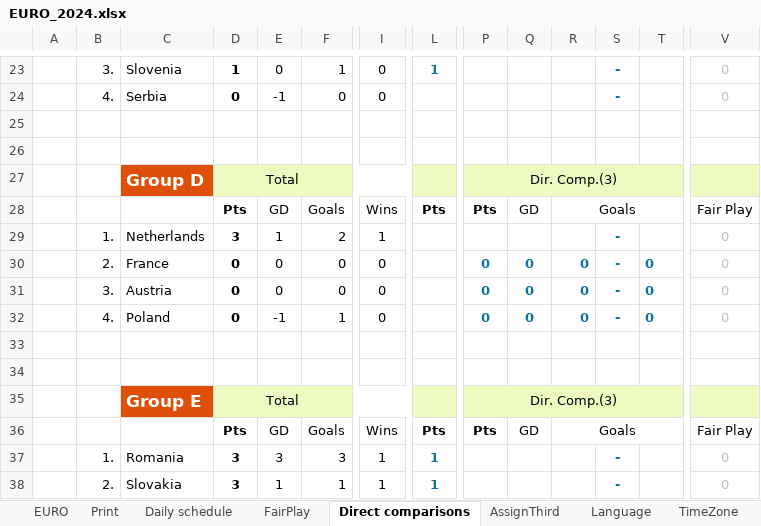
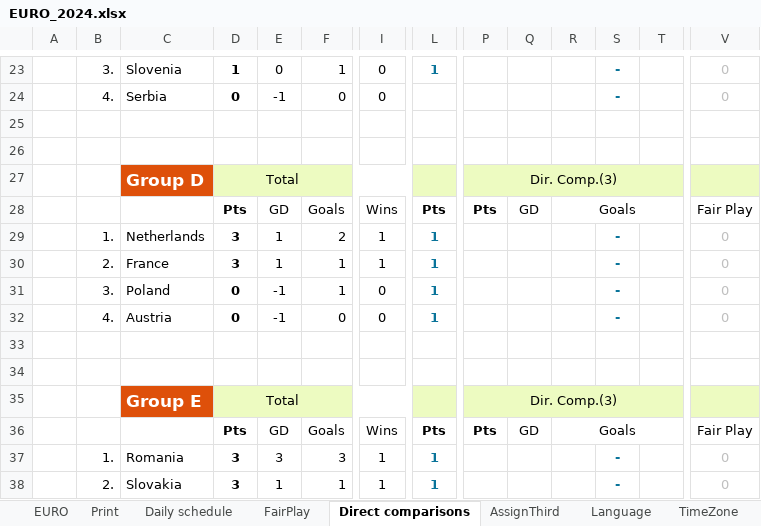
Before and after one commit to itayassor236/EuroCopa_24, an Excel workbook: backend/excels/EURO_2024.xlsx, sheet Direct comparisons, drawn as a sheet; only a part is shown, gaps mark what is left out; values as stored, in another font and other column widths than the file's, no borders; conditional formats not drawn; removed rows and columns are numbered as before the commit, all else as after; rows hold the shown columns only; the diff names each change by its address in the sheet, - before the commit and + after, or states it on an @@ line.

```diff
--- a/backend/excels/EURO_2024.xlsx (sheet Direct comparisons)
+++ b/backend/excels/EURO_2024.xlsx (sheet Direct comparisons)
-L29: (empty)
+L29: 1
-row 30:  | 2. | France | 0 | 0 | 0 | 0 |  | 0 | 0 | 0 | - | 0 | 0
-row 31:  | 3. | Austria | 0 | 0 | 0 | 0 |  | 0 | 0 | 0 | - | 0 | 0
+row 30:  | 2. | France | 3 | 1 | 1 | 1 | 1 |  |  |  | - |  | 0
-B31: 4.
+B31: 3.
-L31: (empty)
+L31: 1
-P31: 0
+P31: (empty)
-Q31: 0
+Q31: (empty)
-R31: 0
+R31: (empty)
-T31: 0
+T31: (empty)
+row 32:  | 4. | Austria | 0 | -1 | 0 | 0 | 1 |  |  |  | - |  | 0
```
Also changed, not shown: sheet Print, sheet EURO, sheet Daily schedule, formulas that keep their value, hidden cells, backend/excels/euro2024_players.xlsx.
